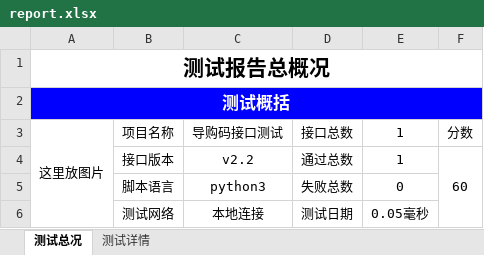
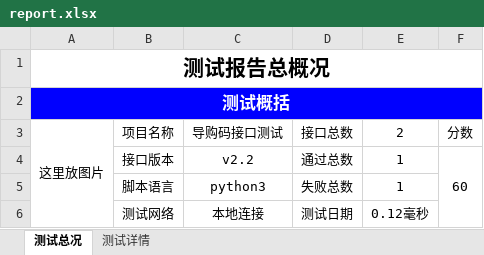
Before and after one commit to Louis-me/auto_http_api, an Excel workbook: report.xlsx, sheet 测试总况, drawn as a sheet; values as stored, in another font and other column widths than the file's, no borders; charts and pictures not drawn; the diff names each change by its address in the sheet, - before the commit and + after, or states it on an @@ line.

```diff
--- a/report.xlsx (sheet 测试总况)
+++ b/report.xlsx (sheet 测试总况)
-E3: 1
+E3: 2
-E5 (2): 0
+E5 (2): 1
-E6 (2): 0.05毫秒
+E6 (2): 0.12毫秒
```
Also changed, not shown: sheet 测试详情, charts or pictures, 4 other files.
